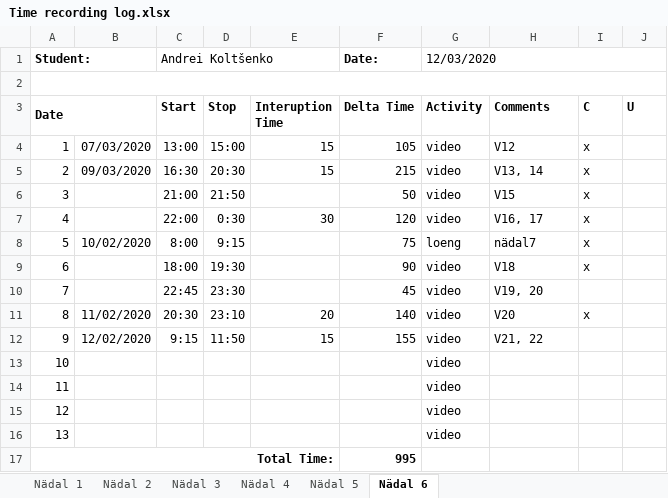
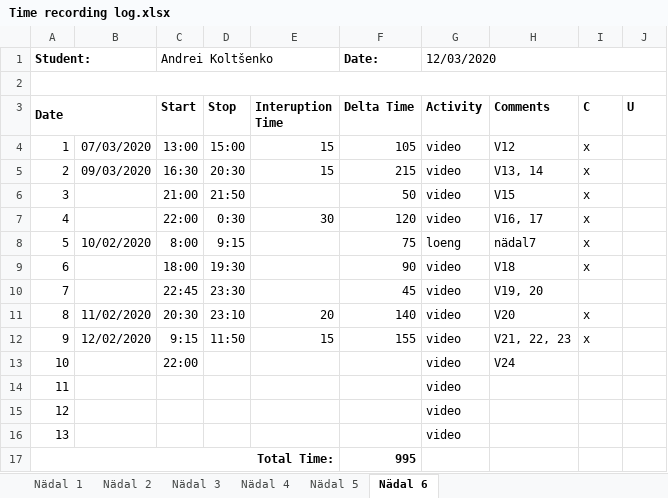
Before and after one commit to deba55er/GPVideo, an Excel workbook: Time recording log.xlsx, sheet Nädal 6, drawn as a sheet; values as stored, in another font and other column widths than the file's, no borders; the diff names each change by its address in the sheet, - before the commit and + after, or states it on an @@ line.

```diff
--- a/Time recording log.xlsx (sheet Nädal 6)
+++ b/Time recording log.xlsx (sheet Nädal 6)
-H12 (Comments): V21, 22
+H12 (Comments): V21, 22, 23
-I12 (C): (empty)
+I12 (C): x
-C13 (Start): (empty)
+C13 (Start): 22:00
-H13 (Comments): (empty)
+H13 (Comments): V24
```
Also changed, not shown: 7 other files.
